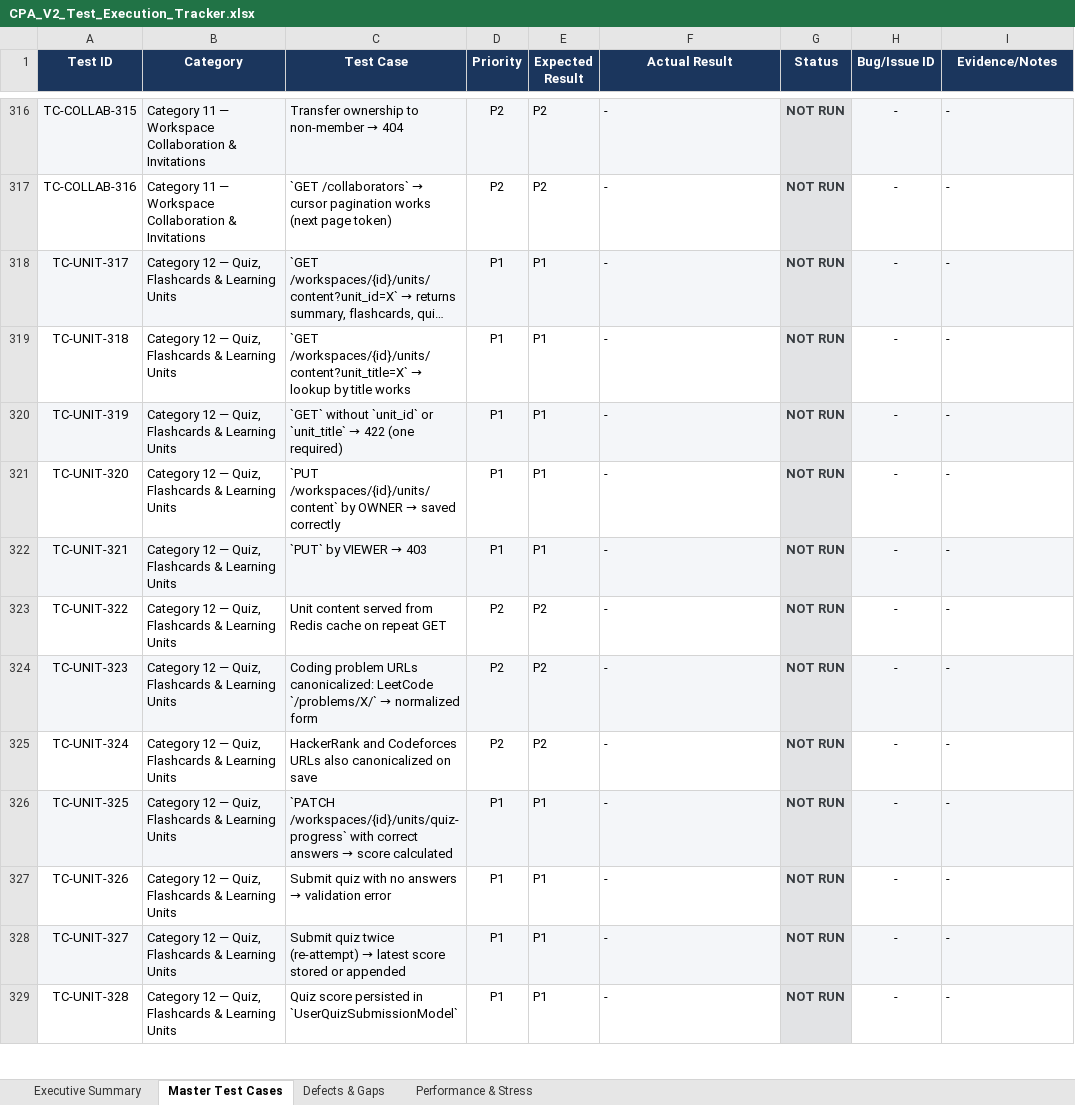
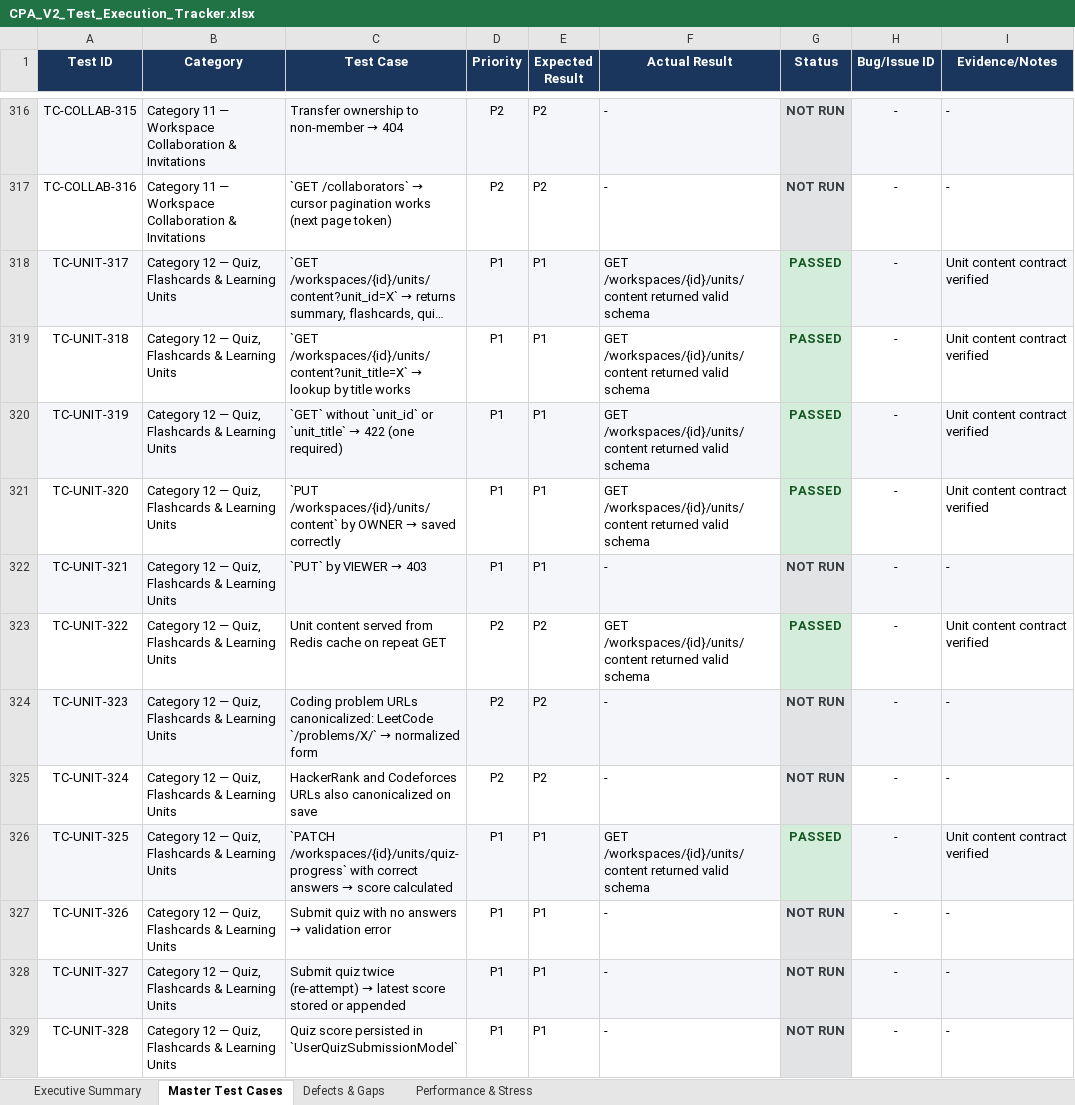
Before and after one commit to ulthimanju/CAPSTONE, an Excel workbook: docs/CPA_V2_Test_Execution_Tracker.xlsx, sheet Master Test Cases, drawn as a sheet; only a part is shown, gaps mark what is left out; long unchanged cells end in …; values as stored, in another font and other column widths than the file's, no borders; the diff covers the shown part only; the diff names each change by its address in the sheet, - before the commit and + after, or states it on an @@ line.

Commit message:
test(qa): update tracker with batch execution results for Categories 12, 14, 18, 19, 20

```diff
--- a/docs/CPA_V2_Test_Execution_Tracker.xlsx (sheet Master Test Cases)
+++ b/docs/CPA_V2_Test_Execution_Tracker.xlsx (sheet Master Test Cases)
-F318:F321 (Actual Result): -
+F318:F321 (Actual Result): GET /workspaces/{id}/units/content returned valid schema
-G318:G321 (Status): NOT RUN
+G318:G321 (Status): PASSED
-G318:G321 text colour: #383D41
+G318:G321 text colour: #155724
-I318:I321 (Evidence/Notes): -
+I318:I321 (Evidence/Notes): Unit content contract verified
-F323 (Actual Result): -
+F323 (Actual Result): GET /workspaces/{id}/units/content returned valid schema
-G323 (Status): NOT RUN
+G323 (Status): PASSED
-G323 text colour: #383D41
+G323 text colour: #155724
-I323 (Evidence/Notes): -
+I323 (Evidence/Notes): Unit content contract verified
-F326 (Actual Result): -
+F326 (Actual Result): GET /workspaces/{id}/units/content returned valid schema
-G326 (Status): NOT RUN
+G326 (Status): PASSED
-G326 text colour: #383D41
+G326 text colour: #155724
-I326 (Evidence/Notes): -
+I326 (Evidence/Notes): Unit content contract verified
```
Also changed, not shown: 111 edited cells and cell formats elsewhere in this sheet, sheet Executive Summary.
